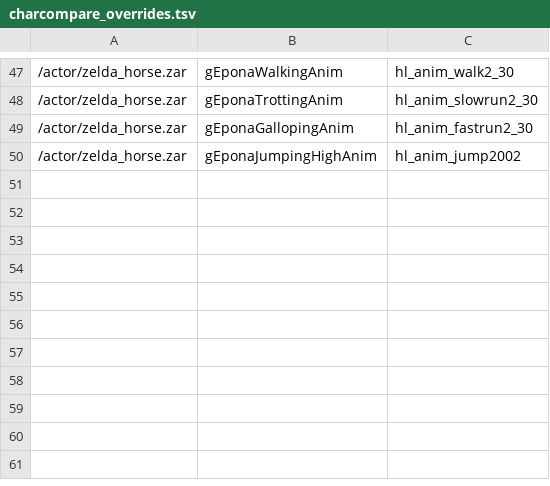
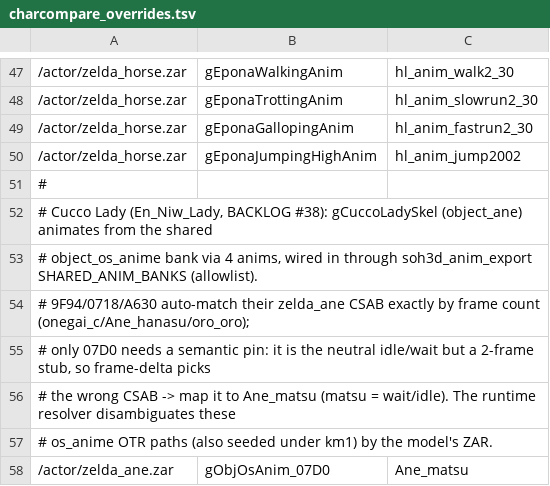
Before and after one commit to SomeoneIsWorking/zelda3d, a TSV file: tools/skeldata/charcompare_overrides.tsv, drawn as a sheet; only a part is shown, gaps mark what is left out; the diff names each change by its address in the sheet, - before the commit and + after, or states it on an @@ line.

```diff
--- a/tools/skeldata/charcompare_overrides.tsv
+++ b/tools/skeldata/charcompare_overrides.tsv
+row 51: #
+row 52: # Cucco Lady (En_Niw_Lady, BACKLOG #38): gCuccoLadySkel (object_ane) animates from the shared
+row 53: # object_os_anime bank via 4 anims, wired in through soh3d_anim_export SHARED_ANIM_BANKS (allowlist).
+row 54: # 9F94/0718/A630 auto-match their zelda_ane CSAB exactly by frame count (onegai_c/Ane_hanasu/oro_oro);
+row 55: # only 07D0 needs a semantic pin: it is the neutral idle/wait but a 2-frame stub, so frame-delta picks
+row 56: # the wrong CSAB -> map it to Ane_matsu (matsu = wait/idle). The runtime resolver disambiguates these
+row 57: # os_anime OTR paths (also seeded under km1) by the model's ZAR.
+row 58: /actor/zelda_ane.zar | gObjOsAnim_07D0 | Ane_matsu
```
Also changed, not shown: 6 other files.
